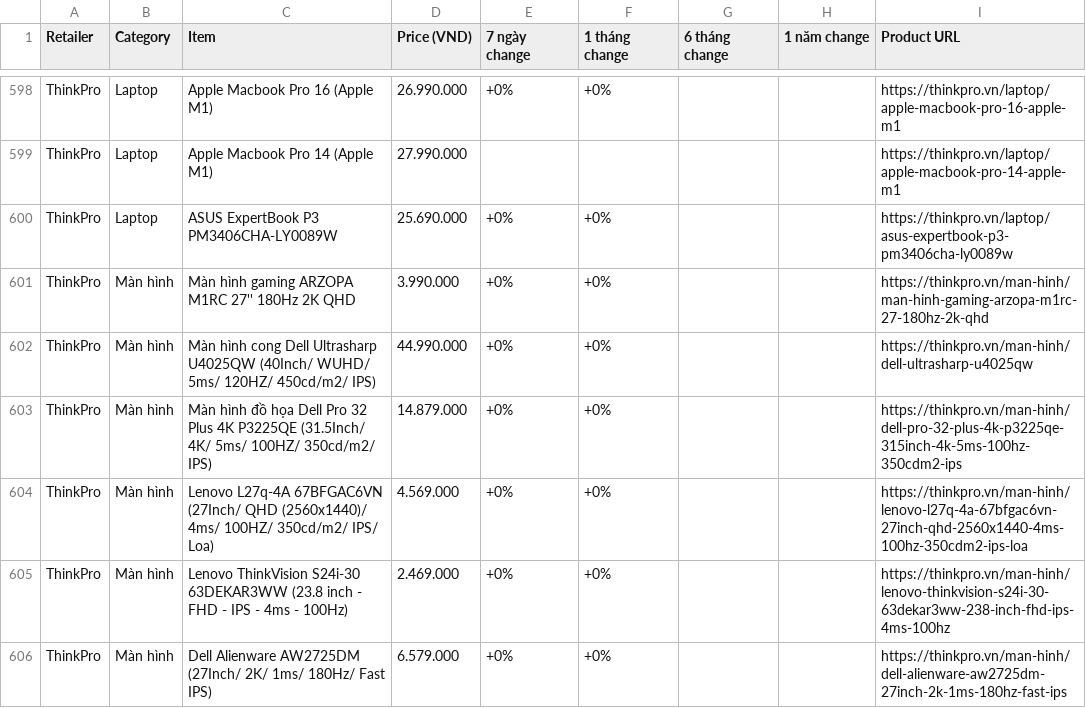
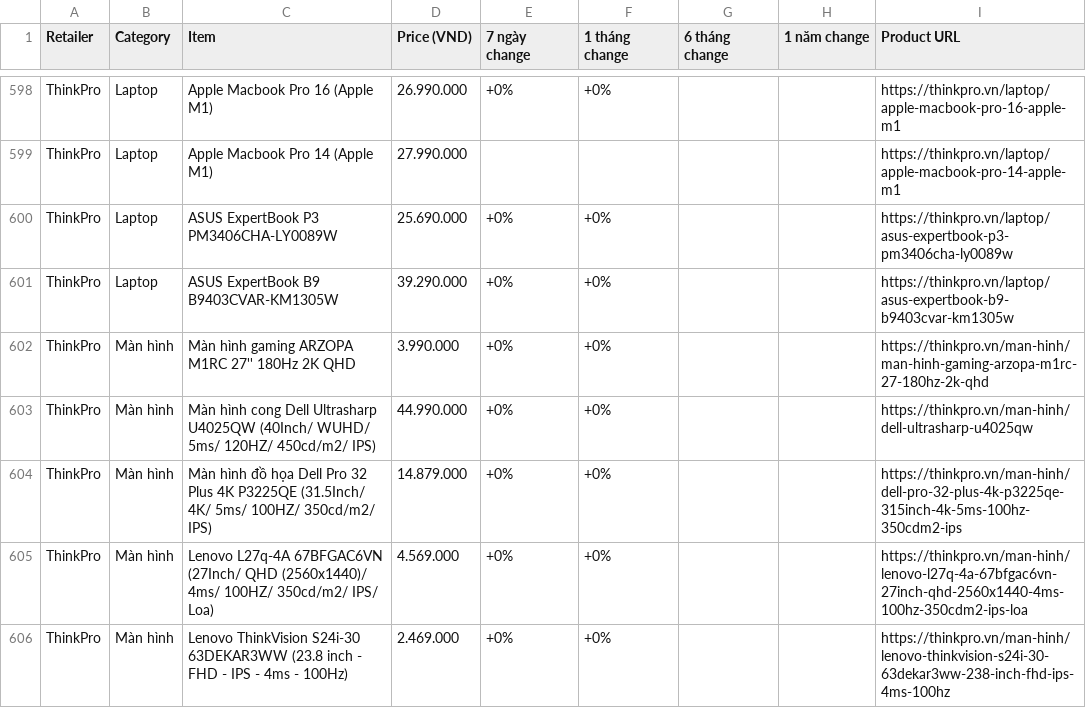
Before and after one commit to tuongphanbase-stack/tech-price-mailer, a CSV file: docs/price_history_latest.csv, drawn as a sheet; only a part is shown, gaps mark what is left out; the shorter side is filled out with more unchanged rows.

```diff
--- a/docs/price_history_latest.csv
+++ b/docs/price_history_latest.csv
@@ -600,2 +600,3 @@ ThinkPro,Laptop,Apple Macbook Pro 14 (Apple M1),27.990.000,,,,,https://thinkpro.
 ThinkPro,Laptop,ASUS ExpertBook P3 PM3406CHA-LY0089W,25.690.000,+0%,+0%,,,https://thinkpro.vn/laptop/asus-expertbook-p3-pm3406cha-ly0089w
+ThinkPro,Laptop,ASUS ExpertBook B9 B9403CVAR-KM1305W,39.290.000,+0%,+0%,,,https://thinkpro.vn/laptop/asus-expertbook-b9-b9403cvar-km1305w
 ThinkPro,Màn hình,Màn hình gaming ARZOPA M1RC 27'' 180Hz 2K QHD,3.990.000,+0%,+0%,,,https://thinkpro.vn/man-hinh/man-hinh-gaming-arzopa-m1rc-27-180hz-2k-qhd
```
Also changed, not shown: 2 other files.
